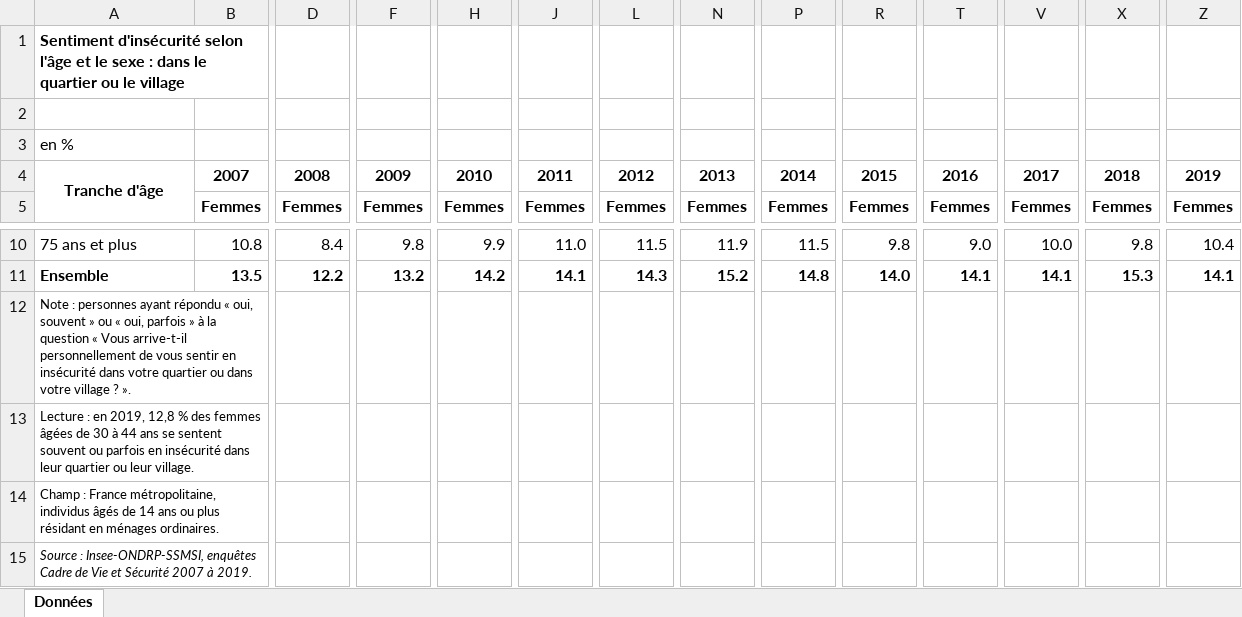
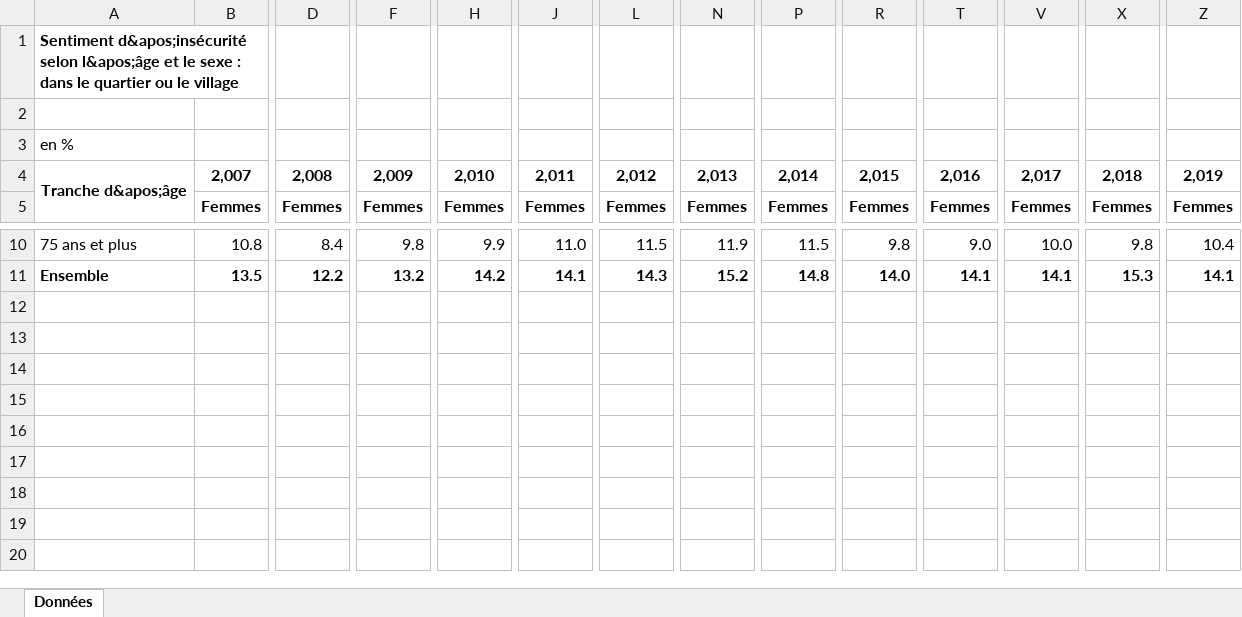
Before and after one commit to arnaudlagarde/Securite_en_France, an Excel workbook: notebooks/cond-sec-just-insecur-quart.xlsx, sheet Données, drawn as a sheet; only a part is shown, gaps mark what is left out; values as stored, in another font and other column widths than the file's, no borders; removed rows and columns are numbered as before the commit, all else as after; rows hold the shown columns only; the diff names each change by its address in the sheet, - before the commit and + after, or states it on an @@ line.

```diff
--- a/notebooks/cond-sec-just-insecur-quart.xlsx (sheet Données)
+++ b/notebooks/cond-sec-just-insecur-quart.xlsx (sheet Données)
-A1: Sentiment d'insécurité selon l'âge et le…
+A1: Sentiment d&apos;insécurité selon l&apos;âge et le…
-row 4: Tranche d'âge | 2007 | 2008 | 2009 | 2010 | 2011 | 2012 | 2013 | 2014 | 2015 | 2016 | 2017 | 2018 | 2019
+row 4: Tranche d&apos;âge | 2,007 | 2,008 | 2,009 | 2,010 | 2,011 | 2,012 | 2,013 | 2,014 | 2,015 | 2,016 | 2,017 | 2,018 | 2,019
-row 12: Note : personnes ayant répondu « oui, souvent » ou « oui, parfois » à la question « Vous arrive-t-il personnellement de vous sentir en insécurité dans votre quartier ou dans votre village ? ».
-row 13: Lecture : en 2019, 12,8 % des femmes âgées de 30 à 44 ans se sentent souvent ou parfois en insécurité dans leur quartier ou leur village.
-row 14: Champ : France métropolitaine, individus âgés de 14 ans ou plus résidant en ménages ordinaires.
-row 15: Source : Insee-ONDRP-SSMSI, enquêtes Cadre de Vie et Sécurité 2007 à 2019.
```
Also changed, not shown: notebooks/cond-sec-just-insecur-dom.xlsx, notebooks/cond-sec-just-insecur-renonce.xlsx, 1 other file.
